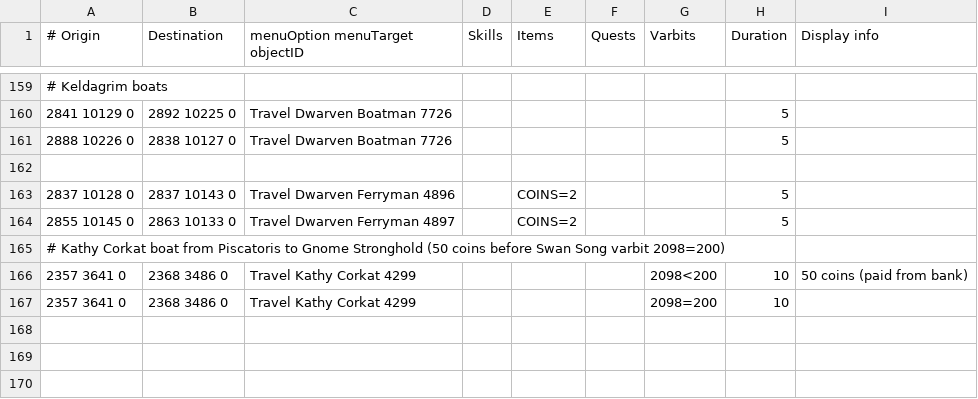
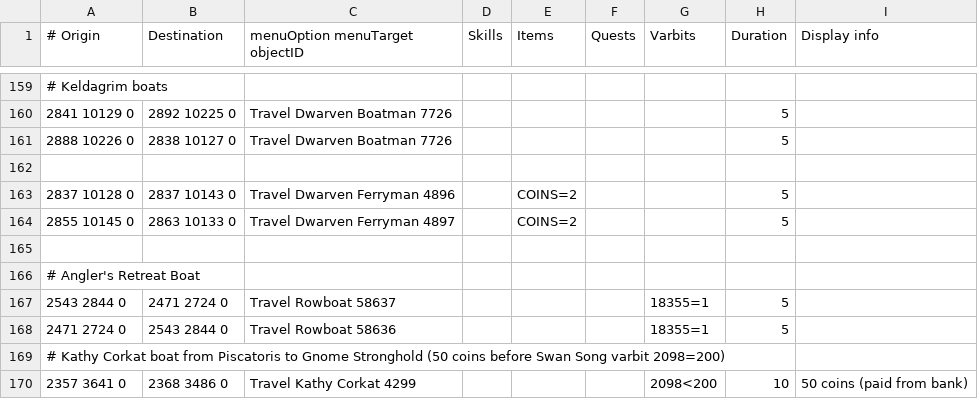
Before and after one commit to wvanderp/shortest-path, a TSV file: src/main/resources/transports/boats.tsv, drawn as a sheet; only a part is shown, gaps mark what is left out; the shorter side is filled out with more unchanged rows; the diff names each change by its address in the sheet, - before the commit and + after, or states it on an @@ line.

Commit message:
Three sailing transport fixes (#378)
* boats: Add rowboat to Angler's Retreat

* ships: Add pandemonium/musa point/port sarim ship

* banks: Add Pandemonium bank chest

```diff
--- a/src/main/resources/transports/boats.tsv
+++ b/src/main/resources/transports/boats.tsv
+row 165: (empty)
+row 166: # Angler's Retreat Boat
+row 167: 2543 2844 0 | 2471 2724 0 | Travel Rowboat 58637 |  |  |  | 18355=1 | 5
+row 168: 2471 2724 0 | 2543 2844 0 | Travel Rowboat 58636 |  |  |  | 18355=1 | 5
```
Also changed, not shown: src/main/resources/destinations/game_features/bank.tsv, 1 other file.
